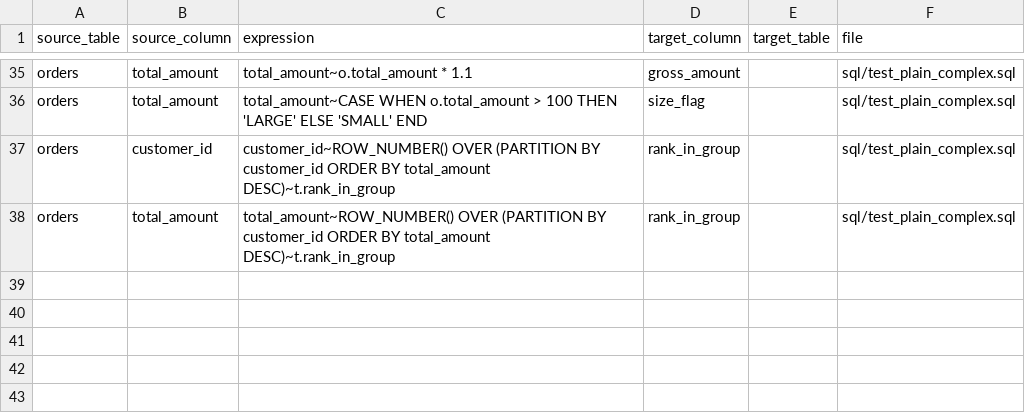
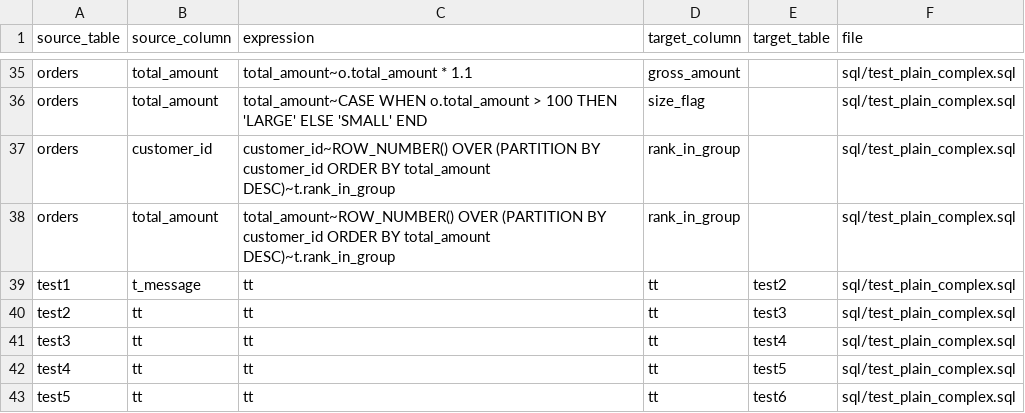
Before and after one commit to vijayshc/parsesql, a CSV file: output.csv, drawn as a sheet; only a part is shown, gaps mark what is left out.

```diff
--- a/output.csv
+++ b/output.csv
@@ -38 +38,6 @@ orders,customer_id,customer_id~ROW_NUMBER() OVER (PARTITION BY customer_id ORDER
 orders,total_amount,total_amount~ROW_NUMBER() OVER (PARTITION BY customer_id ORDER BY total_amount DESC)~t.rank_in_group,rank_in_group,,sql/test_plain_complex.sql
+test1,t_message,tt,tt,test2,sql/test_plain_complex.sql
+test2,tt,tt,tt,test3,sql/test_plain_complex.sql
+test3,tt,tt,tt,test4,sql/test_plain_complex.sql
+test4,tt,tt,tt,test5,sql/test_plain_complex.sql
+test5,tt,tt,tt,test6,sql/test_plain_complex.sql
```
Also changed, not shown: 2 other files.
